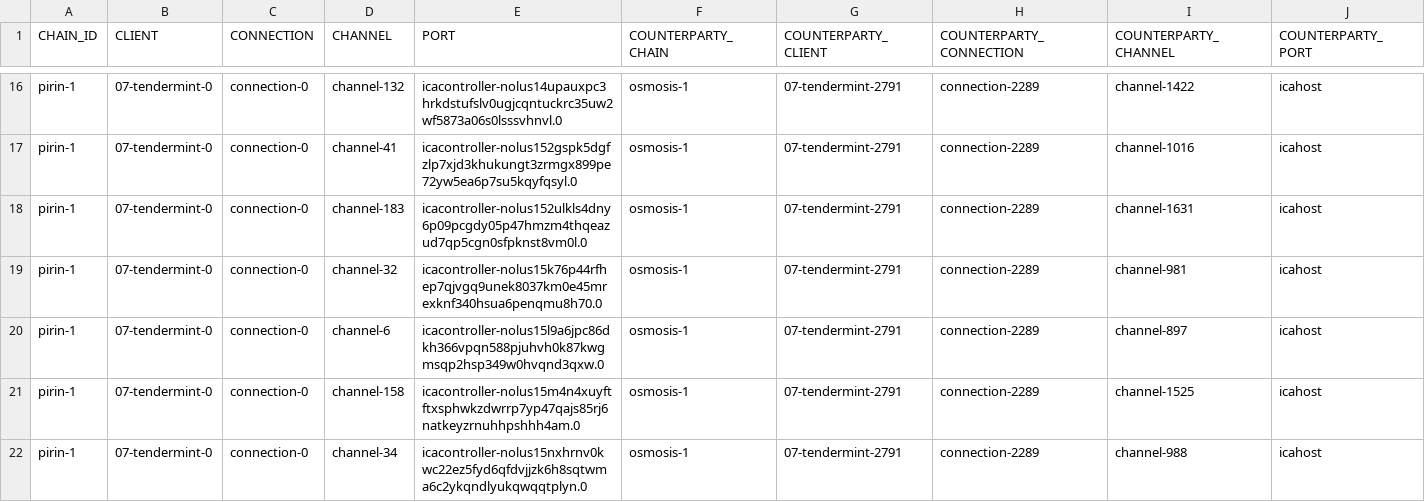
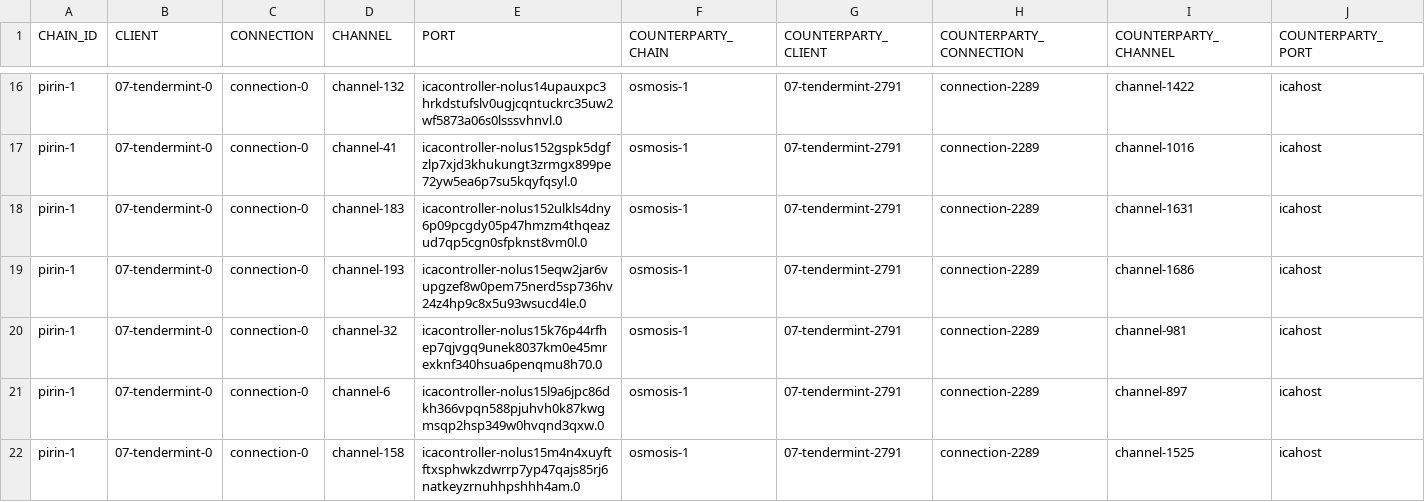
Before and after one commit to clemensgg/ibc-tables, a CSV file: nolus/ibc_table.csv, drawn as a sheet; only a part is shown, gaps mark what is left out; the shorter side is filled out with more unchanged rows; the diff covers the shown part only.

```diff
--- a/nolus/ibc_table.csv
+++ b/nolus/ibc_table.csv
@@ -18,2 +18,3 @@ pirin-1, 07-tendermint-0, connection-0, channel-41, icacontroller-nolus152gspk5d
 pirin-1, 07-tendermint-0, connection-0, channel-183, icacontroller-nolus152ulkls4dny6p09pcgdy05p47hmzm4thqeazud7qp5cgn0sfpknst8vm0l.0, osmosis-1, 07-tendermint-2791, connection-2289, channel-1631, icahost
+pirin-1, 07-tendermint-0, connection-0, channel-193, icacontroller-nolus15eqw2jar6vupgzef8w0pem75nerd5sp736hv24z4hp9c8x5u93wsucd4le.0, osmosis-1, 07-tendermint-2791, connection-2289, channel-1686, icahost
 pirin-1, 07-tendermint-0, connection-0, channel-32, icacontroller-nolus15k76p44rfhep7qjvgq9unek8037km0e45mrexknf340hsua6penqmu8h70.0, osmosis-1, 07-tendermint-2791, connection-2289, channel-981, icahost
```
Also changed, not shown: 3 added rows elsewhere in this file.
